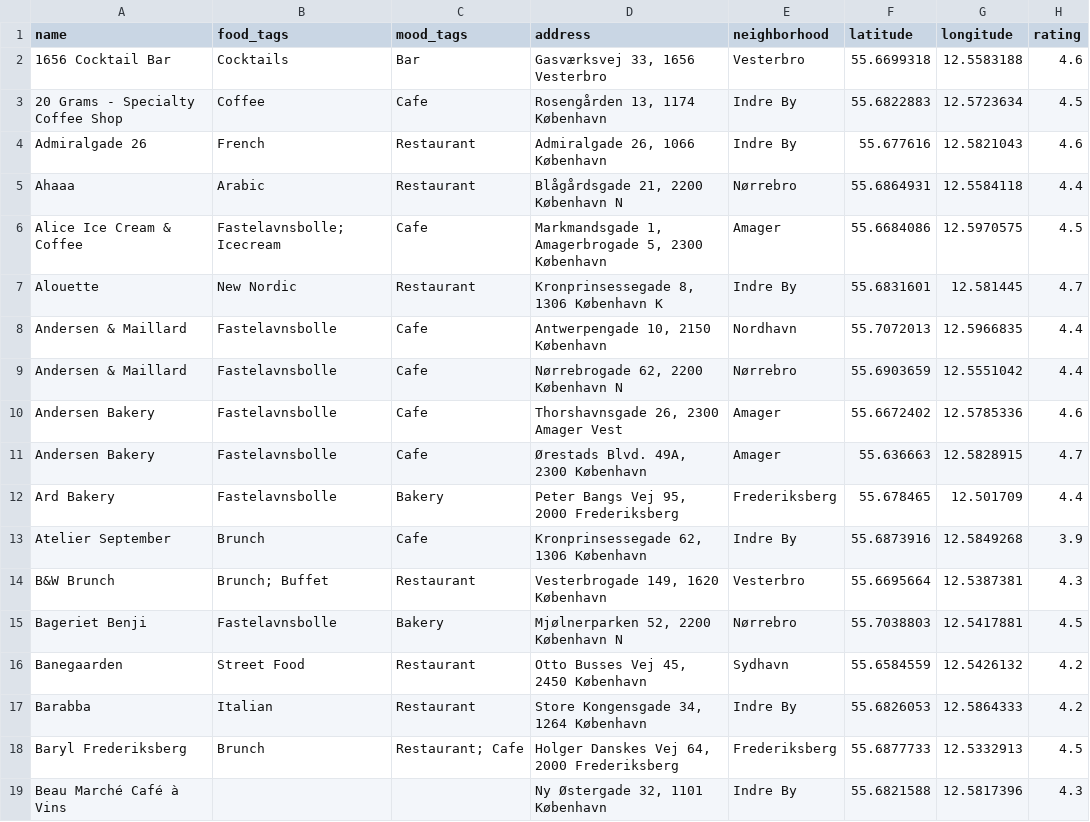
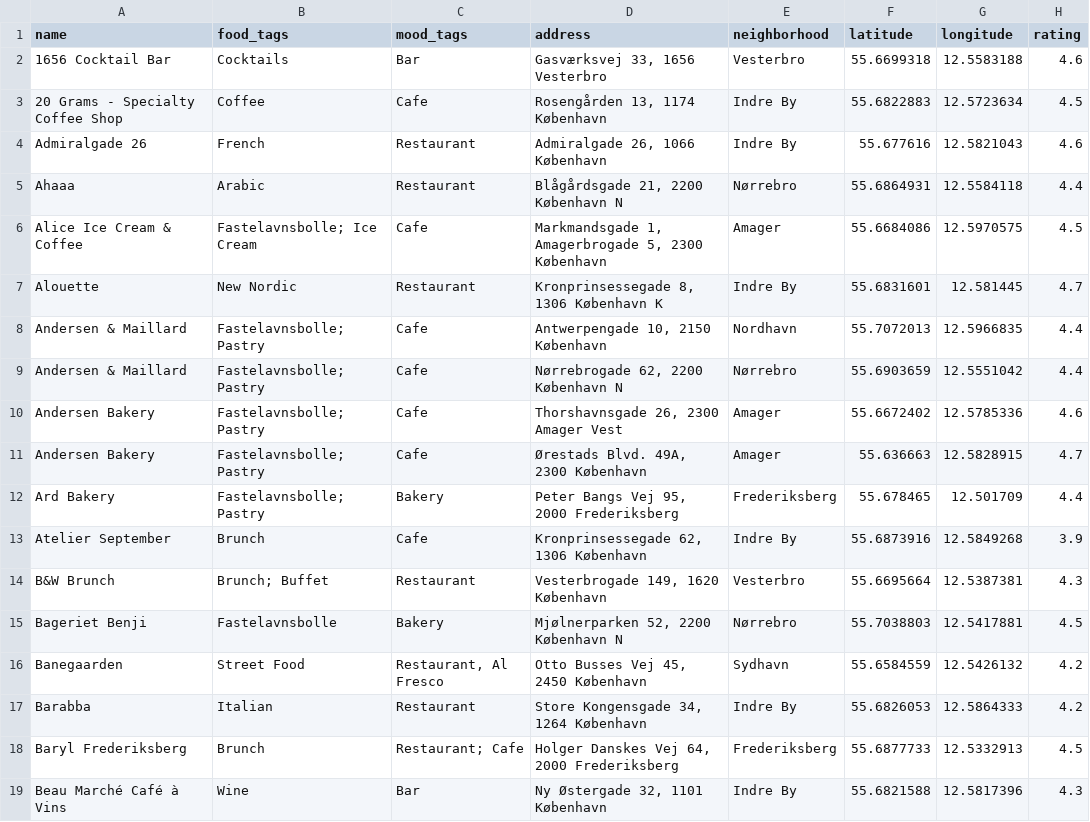
Before and after one commit to Hannazzzzz/cph-food-files-v0.1, a CSV file: Favorite places_enriched.csv, drawn as a sheet; only a part is shown; the diff covers the shown part only; the diff names each change by its address in the sheet, - before the commit and + after, or states it on an @@ line.

Commit message:
Add files via upload

```diff
--- a/Favorite places_enriched.csv
+++ b/Favorite places_enriched.csv
-B6 (food_tags): Fastelavnsbolle; Icecream
+B6 (food_tags): Fastelavnsbolle; Ice Cream
-B8:B12 (food_tags): Fastelavnsbolle
+B8:B12 (food_tags): Fastelavnsbolle; Pastry
-C16 (mood_tags): Restaurant
+C16 (mood_tags): Restaurant, Al Fresco
-B19 (food_tags): (empty)
+B19 (food_tags): Wine
-C19 (mood_tags): (empty)
+C19 (mood_tags): Bar
```
Also changed, not shown: 4 removed rows and 86 edited cells elsewhere in this file.
